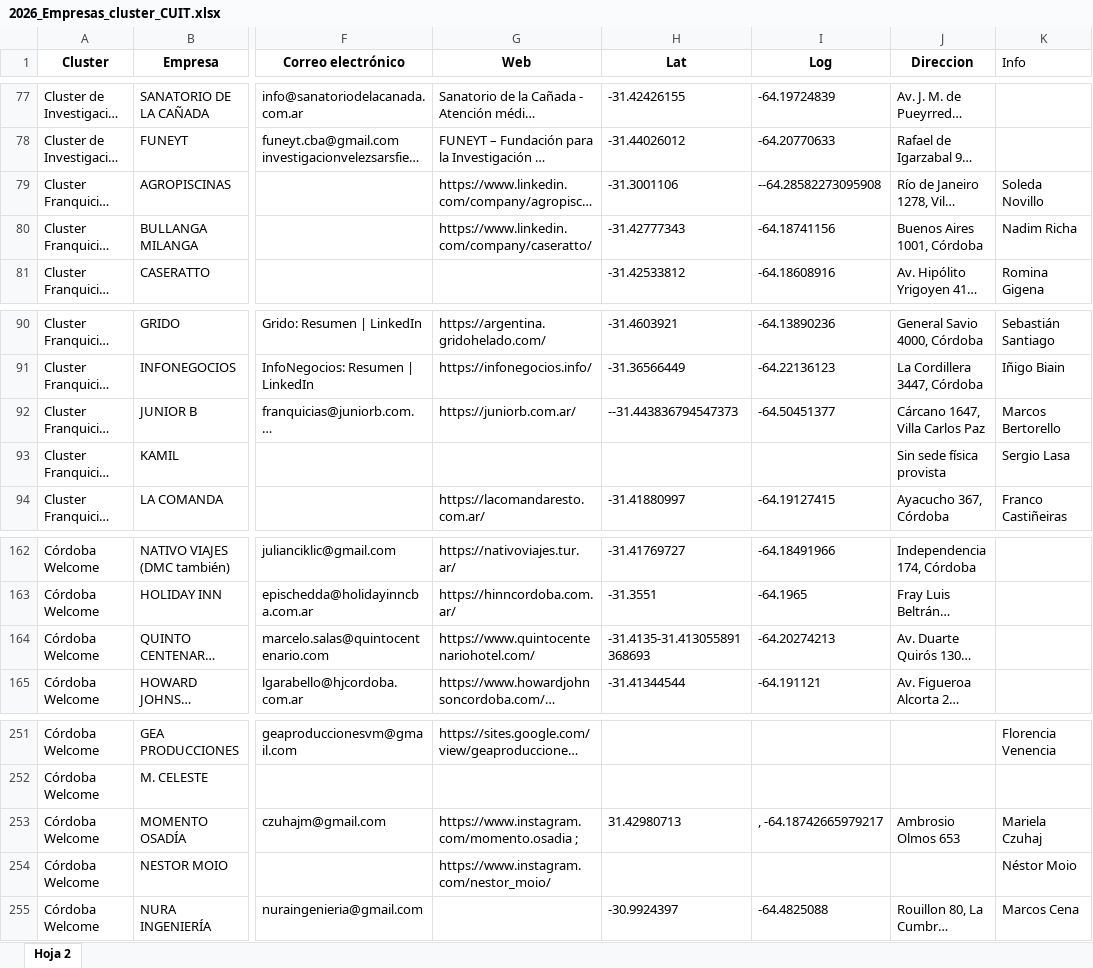
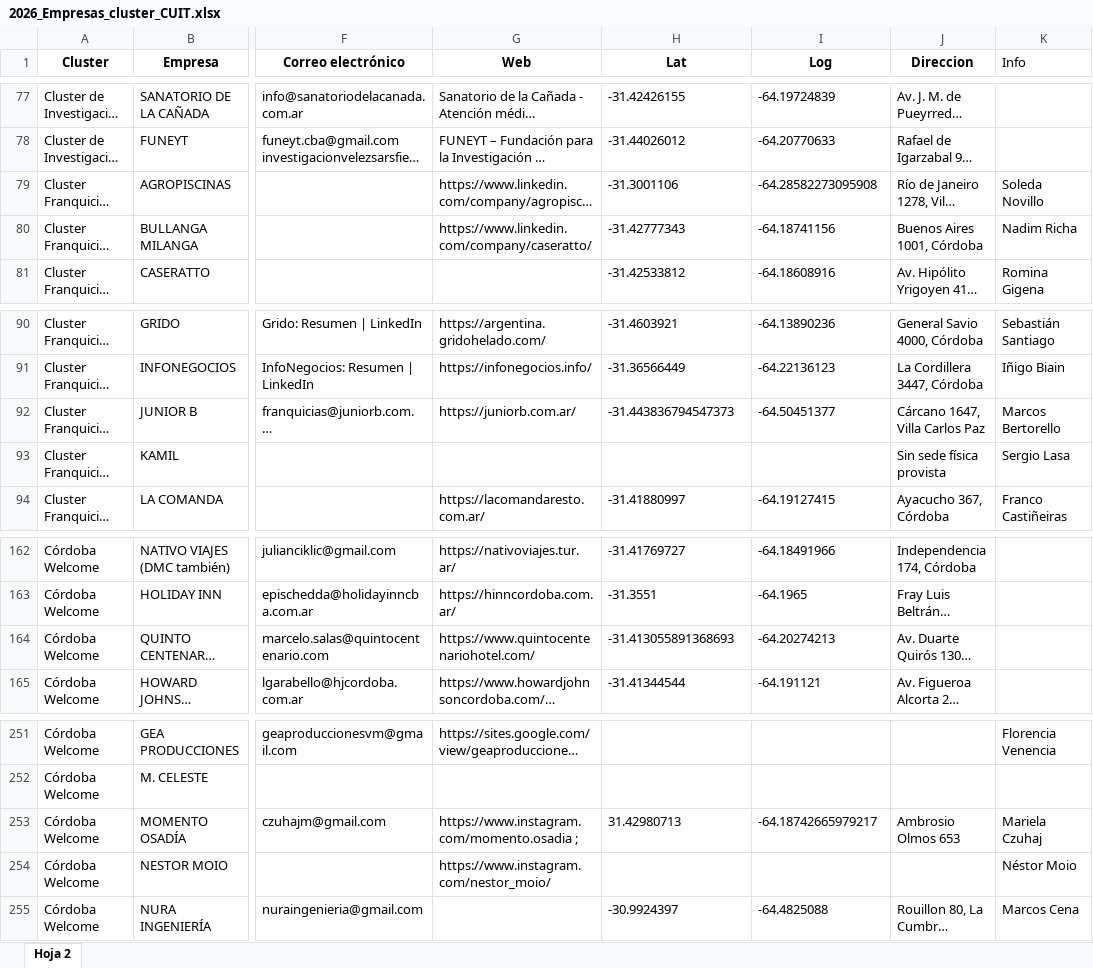
Before and after one commit to Rafaelh21/mapa-clusteres-cordoba, an Excel workbook: 2026_Empresas_cluster_CUIT.xlsx, sheet Hoja 2, drawn as a sheet; only a part is shown, gaps mark what is left out; long unchanged cells end in …; values as stored, in another font and other column widths than the file's, no borders; the diff names each change by its address in the sheet, - before the commit and + after, or states it on an @@ line.

Commit message:
Actualiza direcciones y coordenadas

```diff
--- a/2026_Empresas_cluster_CUIT.xlsx (sheet Hoja 2)
+++ b/2026_Empresas_cluster_CUIT.xlsx (sheet Hoja 2)
-I79 (Log): --64.28582273095908
+I79 (Log): -64.28582273095908
-H92 (Lat): --31.443836794547373
+H92 (Lat): -31.443836794547373
-H164 (Lat): -31.4135-31.413055891368693
+H164 (Lat): -31.413055891368693
-I253 (Log): , -64.18742665979217
+I253 (Log): -64.18742665979217
```
